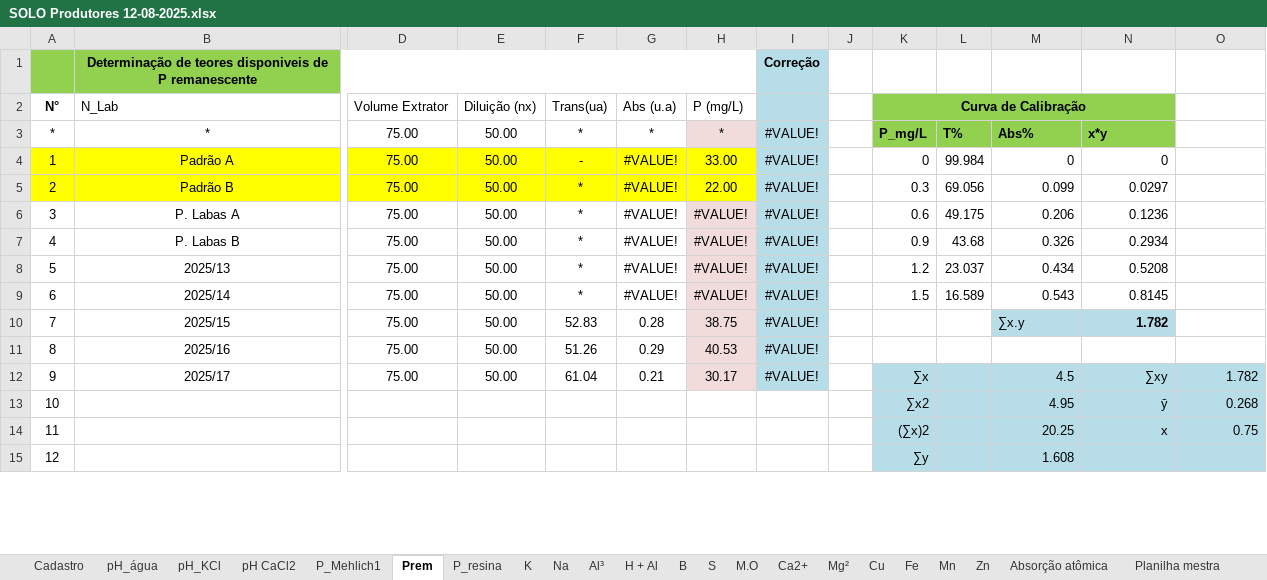
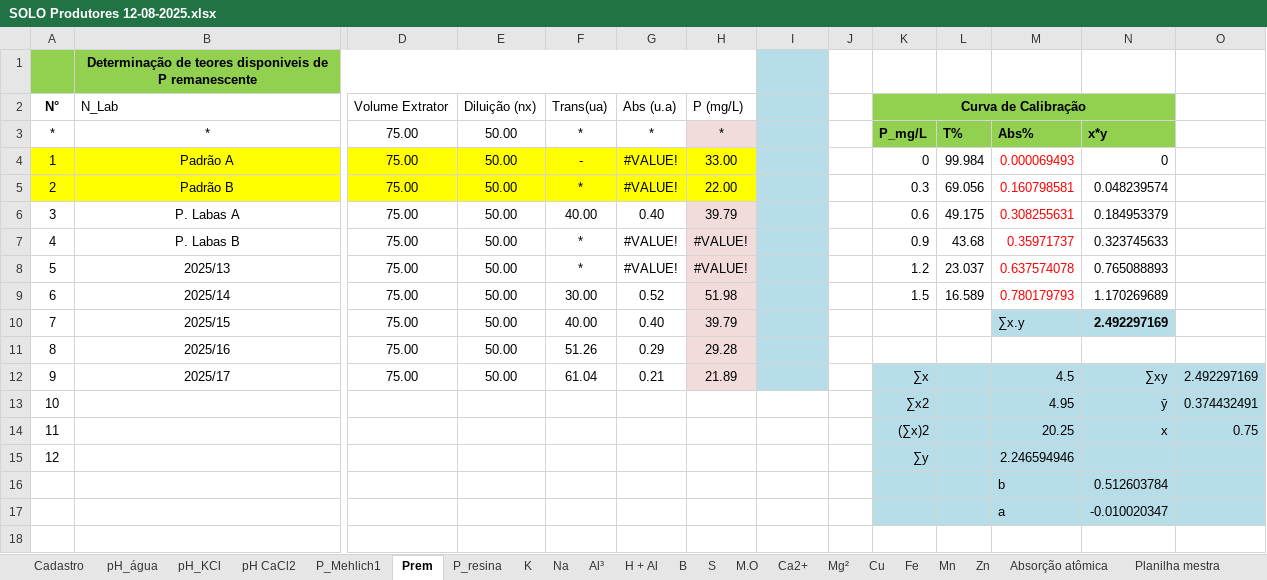
Before and after one commit to gabrielazeved1/LABAS-Software, an Excel workbook: SOLO Produtores 12-08-2025.xlsx, sheet Prem, drawn as a sheet; only a part is shown, gaps mark what is left out; values as stored, in another font and other column widths than the file's, no borders; charts and pictures not drawn; addresses are those after the commit; rows hold the shown columns only; the diff covers the shown part only; the diff names each change by its address in the sheet, - before the commit and + after, or states it on an @@ line.

```diff
--- a/SOLO Produtores 12-08-2025.xlsx (sheet Prem)
+++ b/SOLO Produtores 12-08-2025.xlsx (sheet Prem)
-I1: Correção
+I1: (empty)
-I3:I12: #VALUE!
+I3:I12: (empty)
-M4: 0
+M4: 0.000069493
-M4:M9 text colour: black
+M4:M9 text colour: #FF0000
-M5: 0.099
+M5: 0.160798581
-N5: 0.0297
+N5: 0.048239574
-F6 (Trans(ua)): *
+F6 (Trans(ua)): 40.00
-G6 (Abs (u.a)): #VALUE!
+G6 (Abs (u.a)): 0.40
-H6 (P (mg/L)): #VALUE!
+H6 (P (mg/L)): 39.79
-M6: 0.206
+M6: 0.308255631
-N6: 0.1236
+N6: 0.184953379
-M7: 0.326
+M7: 0.35971737
-N7: 0.2934
+N7: 0.323745633
-M8: 0.434
+M8: 0.637574078
-N8: 0.5208
+N8: 0.765088893
-F9 (Trans(ua)): *
+F9 (Trans(ua)): 30.00
-G9 (Abs (u.a)): #VALUE!
+G9 (Abs (u.a)): 0.52
-H9 (P (mg/L)): #VALUE!
+H9 (P (mg/L)): 51.98
-M9: 0.543
+M9: 0.780179793
-N9: 0.8145
+N9: 1.170269689
-F10 (Trans(ua)): 52.83
+F10 (Trans(ua)): 40.00
-G10 (Abs (u.a)): 0.28
+G10 (Abs (u.a)): 0.40
-H10 (P (mg/L)): 38.75
+H10 (P (mg/L)): 39.79
-N10: 1.782
+N10: 2.492297169
-H11 (P (mg/L)): 40.53
+H11 (P (mg/L)): 29.28
-H12 (P (mg/L)): 30.17
+H12 (P (mg/L)): 21.89
-O12: 1.782
+O12: 2.492297169
-O13: 0.268
+O13: 0.374432491
+row 15: 12 |  |  |  |  |  |  |  |  | ∑y |  | 2.246594946
+row 16:  |  |  |  |  |  |  |  |  |  |  | b | 0.512603784
+row 17:  |  |  |  |  |  |  |  |  |  |  | a | -0.010020347
-row 18: 12 |  |  |  |  |  |  |  |  | ∑y |  | 1.608
+row 18: (empty)
-K18:O18 fill: #B7DEE8
+K18:O18 fill: none
```
Also changed, not shown: 7 added rows, 4 edited cells and cell formats elsewhere in this sheet, sheet Planilha mestra, sheet LAUDO, sheet Na, sheet P_resina, sheet Al³, sheet H + Al, 5 more sheets, formulas that keep their value, charts or pictures, 18 other files.
